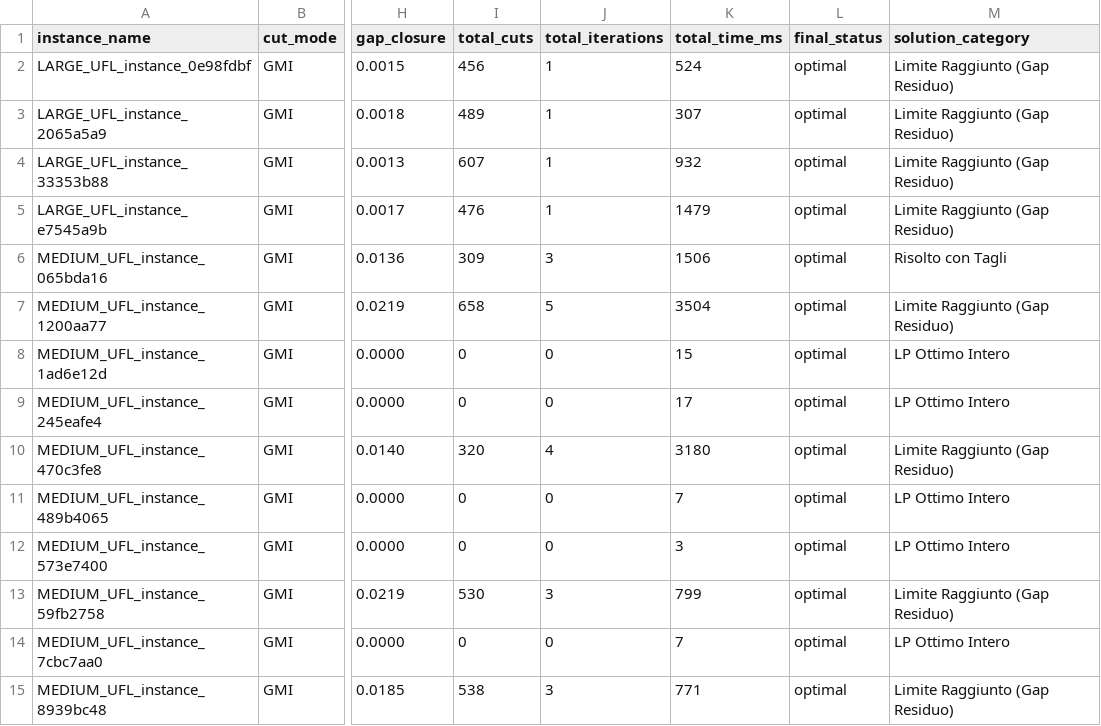
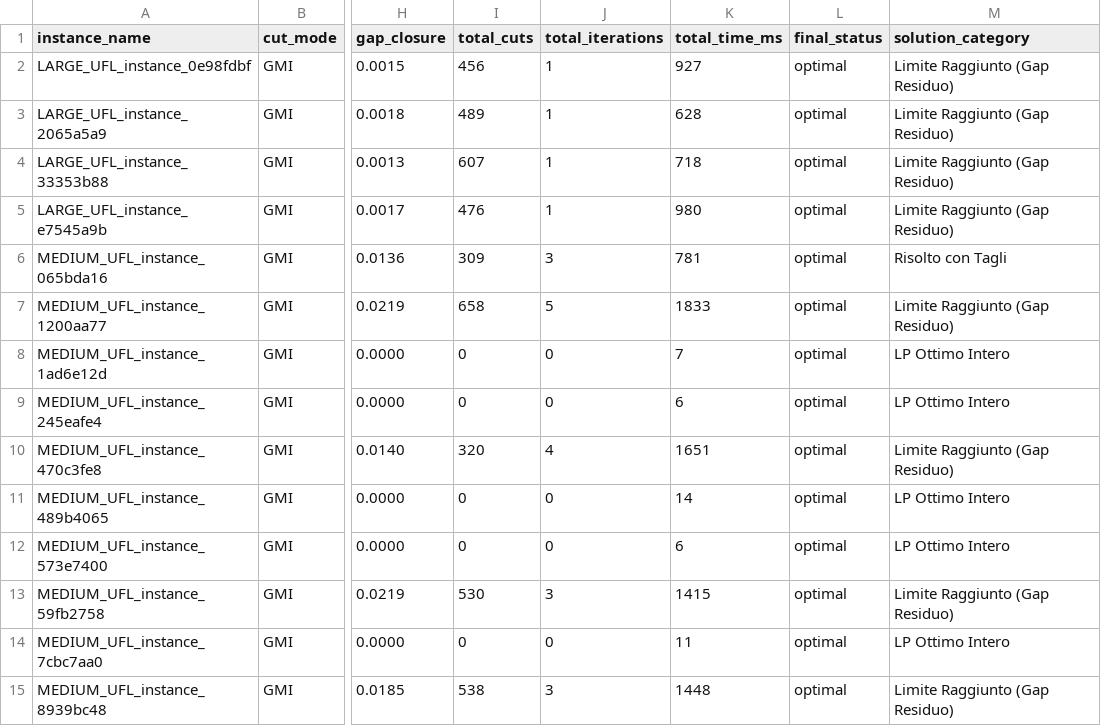
Before and after one commit to tostfia/AMOD, a CSV file: src/results/report_GMI/_summary_GMI.csv, drawn as a sheet; only a part is shown, gaps mark what is left out; the diff covers the shown part only; the diff names each change by its address in the sheet, - before the commit and + after, or states it on an @@ line.

```diff
--- a/src/results/report_GMI/_summary_GMI.csv
+++ b/src/results/report_GMI/_summary_GMI.csv
-K2 (total_time_ms): 524
+K2 (total_time_ms): 927
-K3 (total_time_ms): 307
+K3 (total_time_ms): 628
-K4 (total_time_ms): 932
+K4 (total_time_ms): 718
-K5 (total_time_ms): 1479
+K5 (total_time_ms): 980
-K6 (total_time_ms): 1506
+K6 (total_time_ms): 781
-K7 (total_time_ms): 3504
+K7 (total_time_ms): 1833
-K8 (total_time_ms): 15
+K8 (total_time_ms): 7
-K9 (total_time_ms): 17
+K9 (total_time_ms): 6
-K10 (total_time_ms): 3180
+K10 (total_time_ms): 1651
-K11 (total_time_ms): 7
+K11 (total_time_ms): 14
-K12 (total_time_ms): 3
+K12 (total_time_ms): 6
-K13 (total_time_ms): 799
+K13 (total_time_ms): 1415
-K14 (total_time_ms): 7
+K14 (total_time_ms): 11
-K15 (total_time_ms): 771
+K15 (total_time_ms): 1448
```
Also changed, not shown: 1 removed row and 79 edited cells elsewhere in this file, src/results/report_BEST/_summary_BEST.csv, src/results/report_GFC/_summary_GFC.csv, 25 other files.
